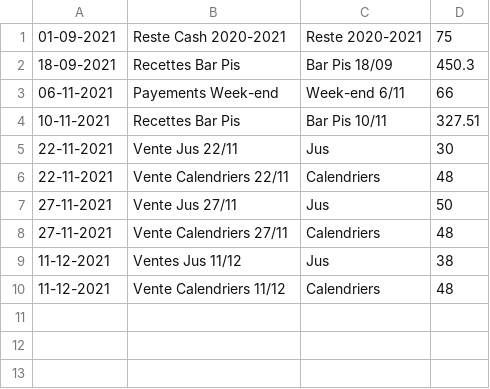
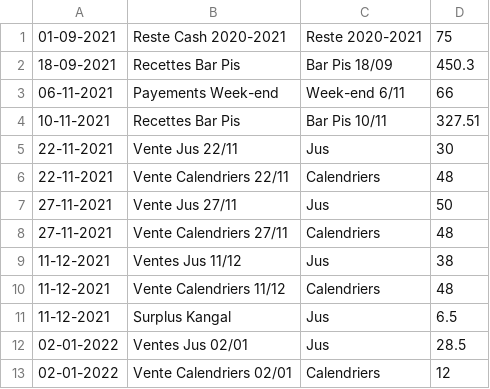
Before and after one commit to MaximeGodfriaux/ComptesPi, a CSV file: csv_files/cash.csv, drawn as a sheet; the diff names each change by its address in the sheet, - before the commit and + after, or states it on an @@ line.

```diff
--- a/csv_files/cash.csv
+++ b/csv_files/cash.csv
+row 11: 11-12-2021 | Surplus Kangal | Jus | 6.5
+row 12: 02-01-2022 | Ventes Jus 02/01 | Jus | 28.5
+row 13: 02-01-2022 | Vente Calendriers 02/01 | Calendriers | 12
```
Also changed, not shown: 8 other files.
